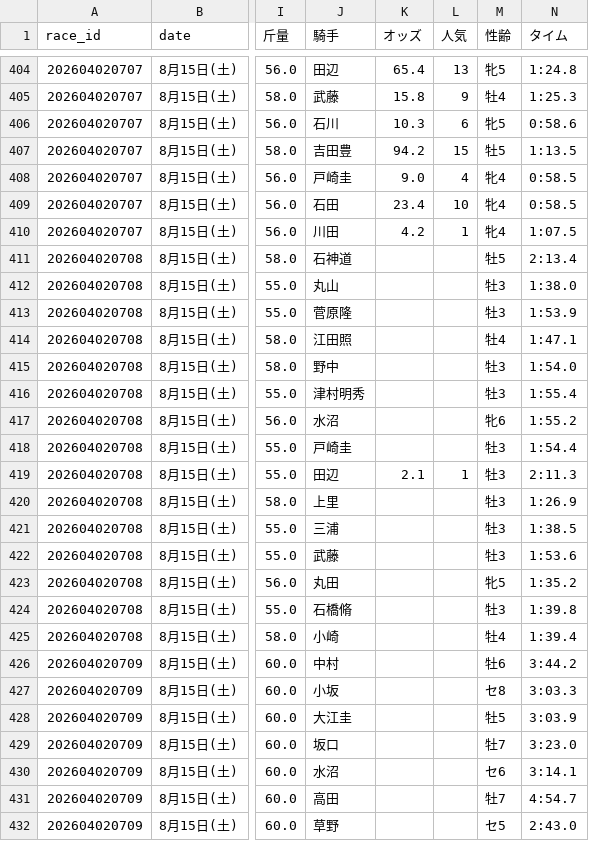
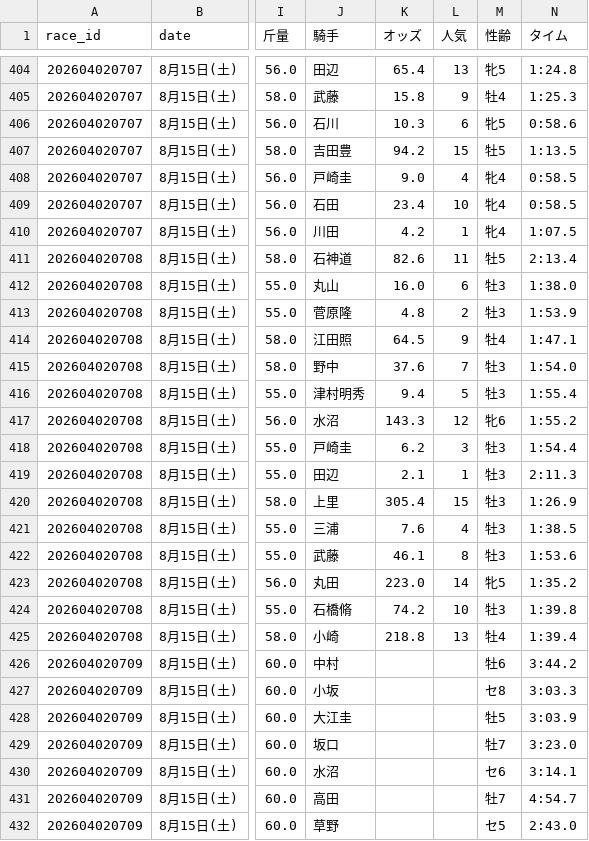
Before and after one commit to haraki-boop/kachipaka-app, a CSV file: future_races.csv, drawn as a sheet; only a part is shown, gaps mark what is left out; the diff names each change by its address in the sheet, - before the commit and + after, or states it on an @@ line.

Commit message:
Auto-pipeline update: 2026-08-15 16:20

```diff
--- a/future_races.csv
+++ b/future_races.csv
-K411 (オッズ): (empty)
+K411 (オッズ): 82.6
-L411 (人気): (empty)
+L411 (人気): 11
-K412 (オッズ): (empty)
+K412 (オッズ): 16.0
-L412 (人気): (empty)
+L412 (人気): 6
-K413 (オッズ): (empty)
+K413 (オッズ): 4.8
-L413 (人気): (empty)
+L413 (人気): 2
-K414 (オッズ): (empty)
+K414 (オッズ): 64.5
-L414 (人気): (empty)
+L414 (人気): 9
-K415 (オッズ): (empty)
+K415 (オッズ): 37.6
-L415 (人気): (empty)
+L415 (人気): 7
-K416 (オッズ): (empty)
+K416 (オッズ): 9.4
-L416 (人気): (empty)
+L416 (人気): 5
-K417 (オッズ): (empty)
+K417 (オッズ): 143.3
-L417 (人気): (empty)
+L417 (人気): 12
-K418 (オッズ): (empty)
+K418 (オッズ): 6.2
-L418 (人気): (empty)
+L418 (人気): 3
-K420 (オッズ): (empty)
+K420 (オッズ): 305.4
-L420 (人気): (empty)
+L420 (人気): 15
-K421 (オッズ): (empty)
+K421 (オッズ): 7.6
-L421 (人気): (empty)
+L421 (人気): 4
-K422 (オッズ): (empty)
+K422 (オッズ): 46.1
-L422 (人気): (empty)
+L422 (人気): 8
-K423 (オッズ): (empty)
+K423 (オッズ): 223.0
-L423 (人気): (empty)
+L423 (人気): 14
-K424 (オッズ): (empty)
+K424 (オッズ): 74.2
-L424 (人気): (empty)
+L424 (人気): 10
-K425 (オッズ): (empty)
+K425 (オッズ): 218.8
-L425 (人気): (empty)
+L425 (人気): 13
```
